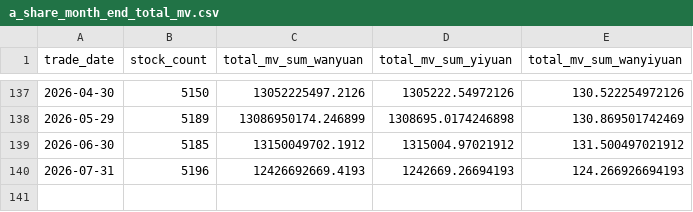
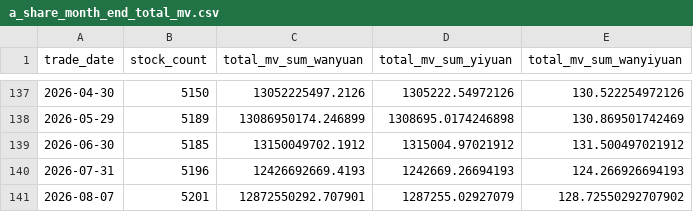
Before and after one commit to daoshihaideba/dposit_market_ratio, a CSV file: a_share_month_end_total_mv.csv, drawn as a sheet; only a part is shown, gaps mark what is left out; the diff names each change by its address in the sheet, - before the commit and + after, or states it on an @@ line.

```diff
--- a/a_share_month_end_total_mv.csv
+++ b/a_share_month_end_total_mv.csv
+row 141: 2026-08-07 | 5201 | 12872550292.707901 | 1287255.02927079 | 128.72550292707902
```
Also changed, not shown: 2 other files.
